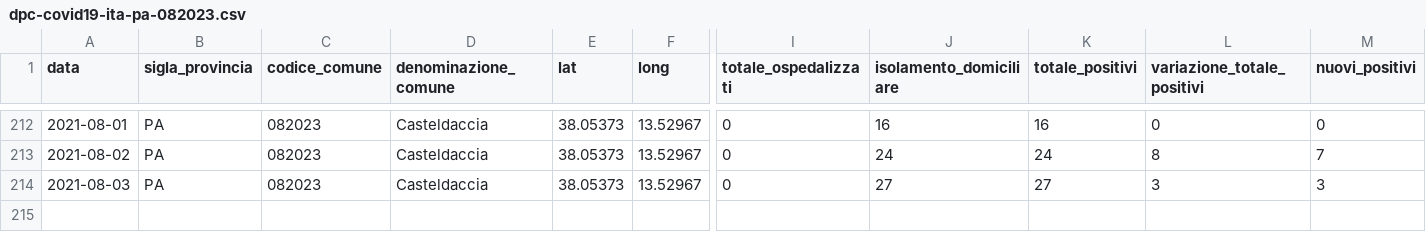
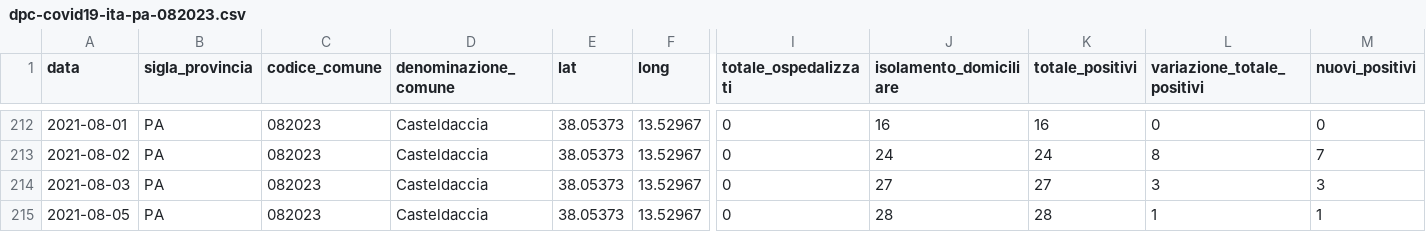
Before and after one commit to gabacode/f8lite, a CSV file: dati-comuni/dpc-covid19-ita-pa-082023.csv, drawn as a sheet; only a part is shown, gaps mark what is left out; rows hold the shown columns only; the diff names each change by its address in the sheet, - before the commit and + after, or states it on an @@ line.

```diff
--- a/dati-comuni/dpc-covid19-ita-pa-082023.csv
+++ b/dati-comuni/dpc-covid19-ita-pa-082023.csv
+row 215: 2021-08-05 | PA | 082023 | Casteldaccia | 38.05373 | 13.52967 | 0 | 28 | 28 | 1 | 1
```
Also changed, not shown: dati-comuni/dpc-covid19-ita-pa-082004.csv, dati-comuni/dpc-covid19-ita-pa-082006.csv, 19 other files.
